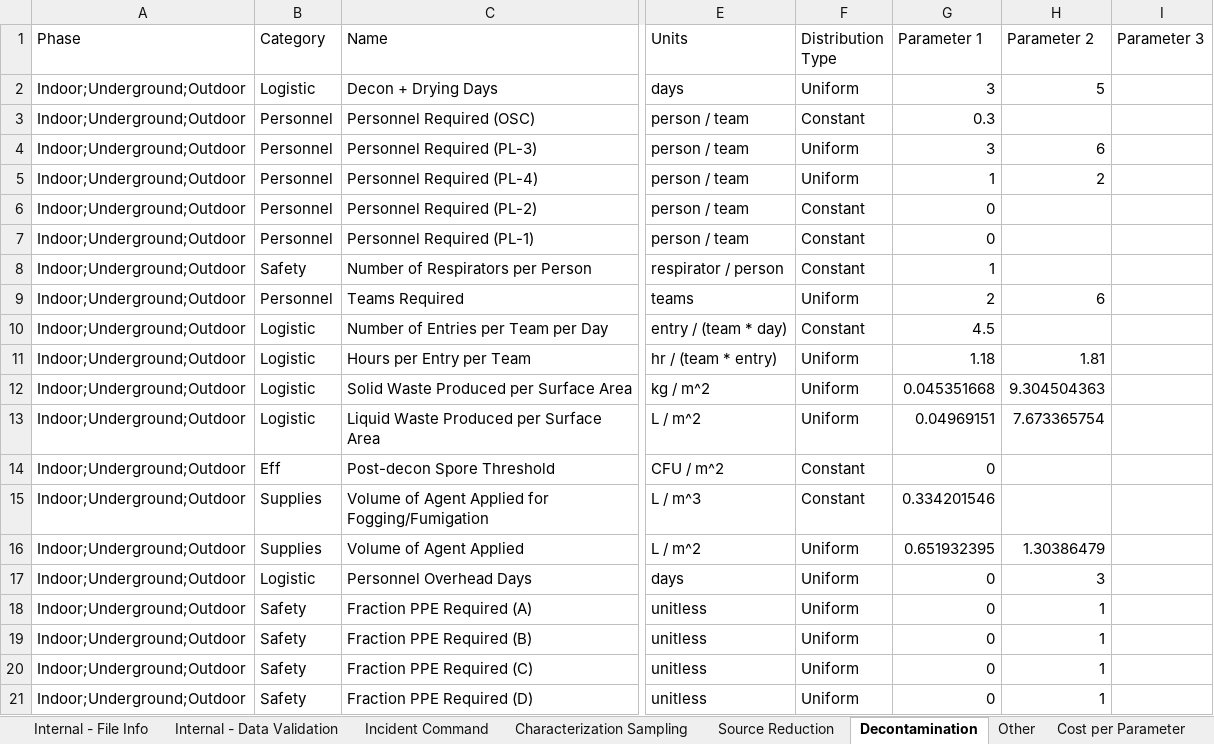
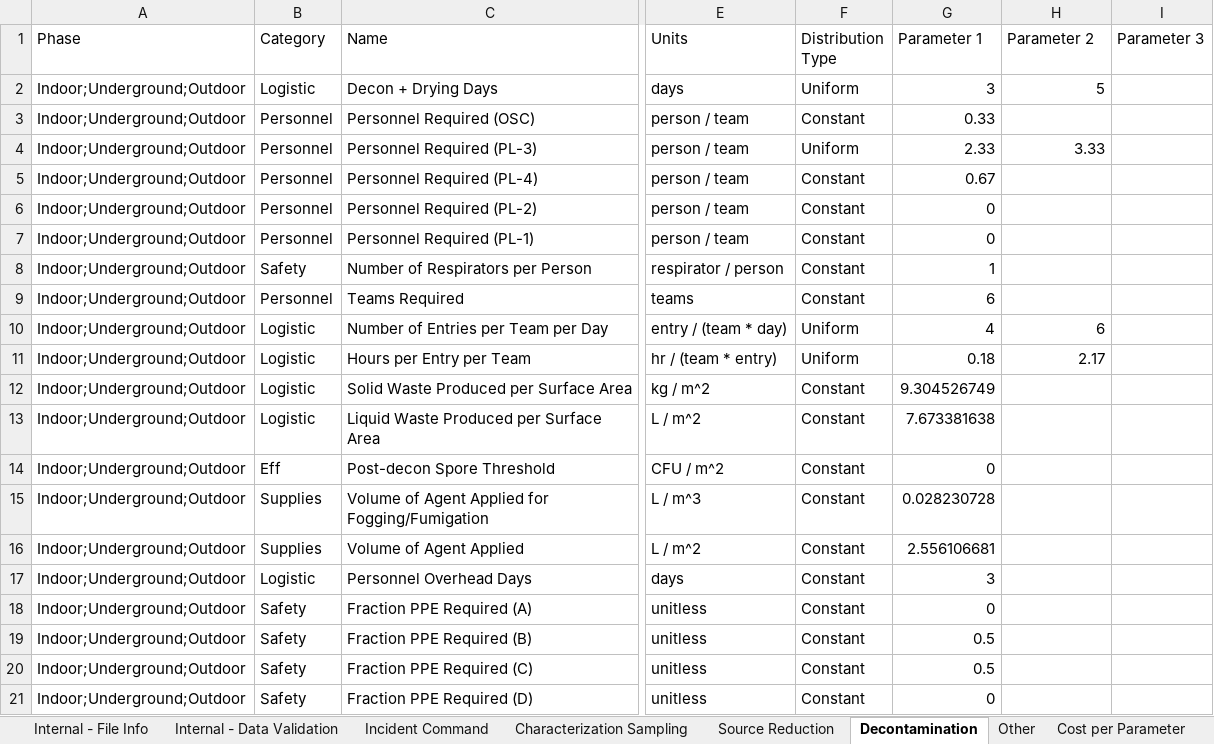
Before and after one commit to USEPA/EPADecon, an Excel workbook: InputFiles/ModifyParameters.xlsx, sheet Decontamination, drawn as a sheet; only a part is shown, gaps mark what is left out; values as stored, in another font and other column widths than the file's, no borders; conditional formats and table styles not drawn; the diff names each change by its address in the sheet, - before the commit and + after, or states it on an @@ line.

```diff
--- a/InputFiles/ModifyParameters.xlsx (sheet Decontamination)
+++ b/InputFiles/ModifyParameters.xlsx (sheet Decontamination)
-G3 (Parameter 1): 0.3
+G3 (Parameter 1): 0.33
-G4 (Parameter 1): 3
+G4 (Parameter 1): 2.33
-H4 (Parameter 2): 6
+H4 (Parameter 2): 3.33
-F5 (Distribution Type): Uniform
+F5 (Distribution Type): Constant
-G5 (Parameter 1): 1
+G5 (Parameter 1): 0.67
-H5 (Parameter 2): 2
+H5 (Parameter 2): (empty)
-F9 (Distribution Type): Uniform
+F9 (Distribution Type): Constant
-G9 (Parameter 1): 2
+G9 (Parameter 1): 6
-H9 (Parameter 2): 6
+H9 (Parameter 2): (empty)
-F10 (Distribution Type): Constant
+F10 (Distribution Type): Uniform
-G10 (Parameter 1): 4.5
+G10 (Parameter 1): 4
-H10 (Parameter 2): (empty)
+H10 (Parameter 2): 6
-G11 (Parameter 1): 1.18
+G11 (Parameter 1): 0.18
-H11 (Parameter 2): 1.81
+H11 (Parameter 2): 2.17
-F12:F13 (Distribution Type): Uniform
+F12:F13 (Distribution Type): Constant
-G12 (Parameter 1): 0.045351668
+G12 (Parameter 1): 9.304526749
-H12 (Parameter 2): 9.304504363
+H12 (Parameter 2): (empty)
-G13 (Parameter 1): 0.04969151
+G13 (Parameter 1): 7.673381638
-H13 (Parameter 2): 7.673365754
+H13 (Parameter 2): (empty)
-G15 (Parameter 1): 0.334201546
+G15 (Parameter 1): 0.028230728
-F16:F21 (Distribution Type): Uniform
+F16:F21 (Distribution Type): Constant
-G16 (Parameter 1): 0.651932395
+G16 (Parameter 1): 2.556106681
-H16 (Parameter 2): 1.30386479
+H16 (Parameter 2): (empty)
-G17 (Parameter 1): 0
+G17 (Parameter 1): 3
-H17 (Parameter 2): 3
+H17 (Parameter 2): (empty)
-H18:H21 (Parameter 2): 1
+H18:H21 (Parameter 2): (empty)
-G19:G20 (Parameter 1): 0
+G19:G20 (Parameter 1): 0.5
```
Also changed, not shown: sheet Liquid Immersion, sheet Foam Spray, sheet Fumigation, sheet Physical, sheet Liquid Suspension, sheet Characterization Sampling, 9 more sheets, InputFiles/DefineScenario.xlsx, 4 other files.
